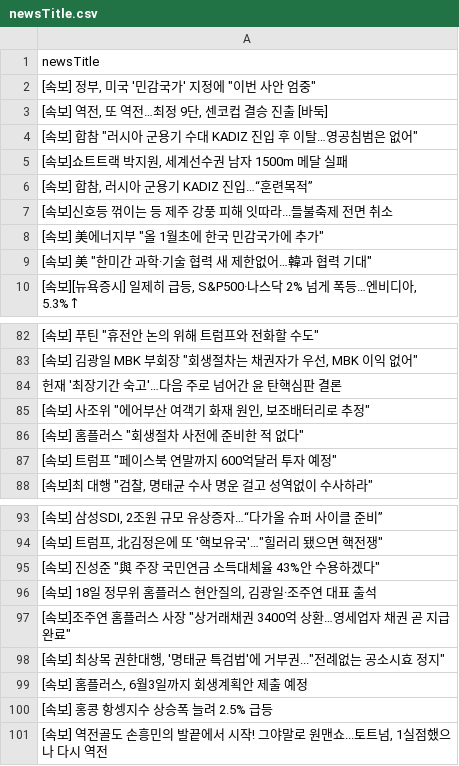
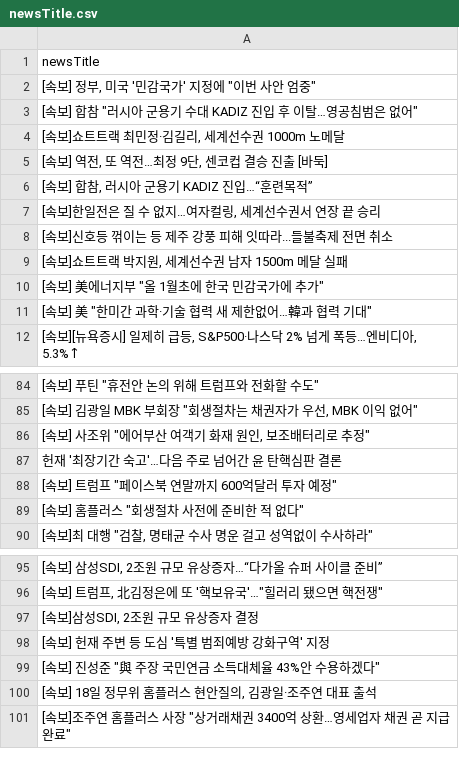
Before and after one commit to junhongkwon/News, a CSV file: newsTitle.csv, drawn as a sheet; only a part is shown, gaps mark what is left out; the diff covers the shown part only.

Commit message:
newsDataCollection

```diff
--- a/newsTitle.csv
+++ b/newsTitle.csv
@@ -2,7 +2,9 @@
 " [속보] 정부, 미국 '민감국가' 지정에 ""이번 사안 엄중"" "
+" [속보] 합참 ""러시아 군용기 수대 KADIZ 진입 후 이탈…영공침범은 없어"" "
+" [속보]쇼트트랙 최민정·김길리, 세계선수권 1000m 노메달 "
 " [속보] 역전, 또 역전…최정 9단, 센코컵 결승 진출 [바둑] "
-" [속보] 합참 ""러시아 군용기 수대 KADIZ 진입 후 이탈…영공침범은 없어"" "
+" [속보] 합참, 러시아 군용기 KADIZ 진입…“훈련목적” "
+" [속보]한일전은 질 수 없지…여자컬링, 세계선수권서 연장 끝 승리 "
+ [속보]신호등 꺾이는 등 제주 강풍 피해 잇따라...들불축제 전면 취소
 " [속보]쇼트트랙 박지원, 세계선수권 남자 1500m 메달 실패 "
-" [속보] 합참, 러시아 군용기 KADIZ 진입…“훈련목적” "
- [속보]신호등 꺾이는 등 제주 강풍 피해 잇따라...들불축제 전면 취소
 " [속보] 美에너지부 ""올 1월초에 한국 민감국가에 추가"" "
@@ -83,6 +85,6 @@
 " [속보] 김광일 MBK 부회장 ""회생절차는 채권자가 우선, MBK 이익 없어"" "
+" [속보] 사조위 ""에어부산 여객기 화재 원인, 보조배터리로 추정"" "
  헌재 '최장기간 숙고'…다음 주로 넘어간 윤 탄핵심판 결론
-" [속보] 사조위 ""에어부산 여객기 화재 원인, 보조배터리로 추정"" "
+" [속보] 트럼프 ""페이스북 연말까지 600억달러 투자 예정"" "
 " [속보] 홈플러스 ""회생절차 사전에 준비한 적 없다"" "
-" [속보] 트럼프 ""페이스북 연말까지 600억달러 투자 예정"" "
 " [속보]최 대행 ""검찰, 명태균 수사 명운 걸고 성역없이 수사하라"" "
@@ -94,2 +96,4 @@
 " [속보] 트럼프, 北김정은에 또 '핵보유국'…""힐러리 됐으면 핵전쟁"" "
+" [속보]삼성SDI, 2조원 규모 유상증자 결정 "
+ [속보] 헌재 주변 등 도심 '특별 범죄예방 강화구역' 지정
 " [속보] 진성준 ""與 주장 국민연금 소득대체율 43%안 수용하겠다"" "
@@ -97,5 +101 @@
 " [속보]조주연 홈플러스 사장 ""상거래채권 3400억 상환…영세업자 채권 곧 지급 완료"" "
-" [속보] 최상목 권한대행, '명태균 특검법'에 거부권...""전례없는 공소시효 정지"" "
-" [속보] 홈플러스, 6월3일까지 회생계획안 제출 예정 "
- [속보] 홍콩 항셍지수 상승폭 늘려 2.5% 급등
-" [속보] 역전골도 손흥민의 발끝에서 시작! 그야말로 원맨쇼...토트넘, 1실점했으나 다시 역전 "
```
Also changed, not shown: 6 moved rows elsewhere in this file.
